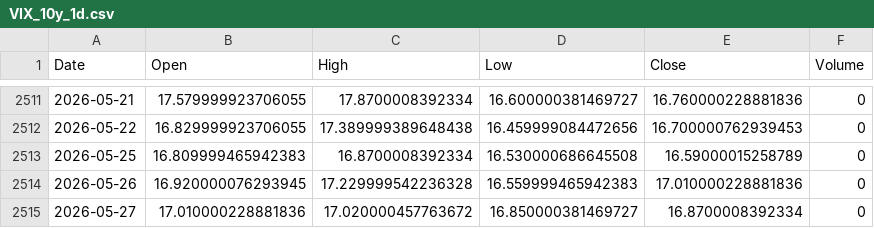
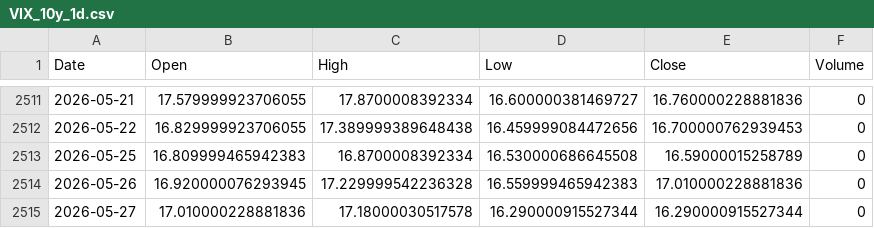
Before and after one commit to cnhjp/quant-trading-system, a CSV file: data/VIX_10y_1d.csv, drawn as a sheet; only a part is shown, gaps mark what is left out.

```diff
--- a/data/VIX_10y_1d.csv
+++ b/data/VIX_10y_1d.csv
@@ -2514,2 +2514,2 @@ Date,Open,High,Low,Close,Volume
 2026-05-26,16.920000076293945,17.229999542236328,16.559999465942383,17.010000228881836,0
-2026-05-27,17.010000228881836,17.020000457763672,16.850000381469727,16.8700008392334,0
+2026-05-27,17.010000228881836,17.18000030517578,16.290000915527344,16.290000915527344,0
```
Also changed, not shown: data/3033.HK_10y_1d.csv, data/510300.SS_10y_1d.csv, 3 other files.
